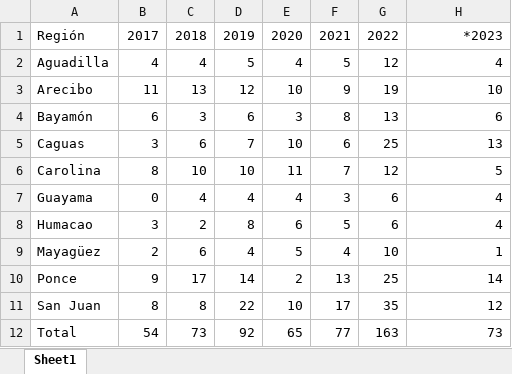
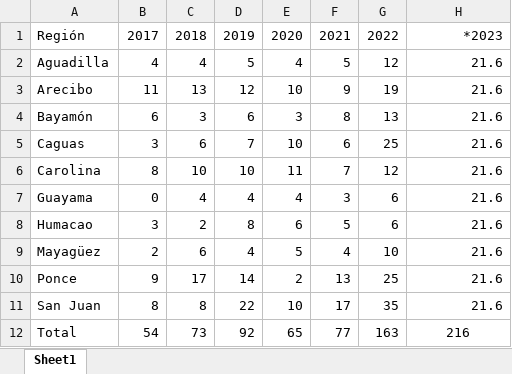
Before and after one commit to EstadisticasPR/ViolenciaGeneroPR, an Excel workbook: data/Administracion_de_viviendas_publicas/avpAsignadas2017_23.xlsx, sheet Sheet1, drawn as a sheet; values as stored, in another font and other column widths than the file's, no borders; the diff names each change by its address in the sheet, - before the commit and + after, or states it on an @@ line.

Commit message:
added AVP 2023 data

```diff
--- a/data/Administracion_de_viviendas_publicas/avpAsignadas2017_23.xlsx (sheet Sheet1)
+++ b/data/Administracion_de_viviendas_publicas/avpAsignadas2017_23.xlsx (sheet Sheet1)
-H2: 4
+H2: 21.6
-H3: 10
+H3: 21.6
-H4: 6
+H4: 21.6
-H5: 13
+H5: 21.6
-H6: 5
+H6: 21.6
-H7:H8: 4
+H7:H8: 21.6
-H9: 1
+H9: 21.6
-H10: 14
+H10: 21.6
-H11: 12
+H11: 21.6
-H12: 73
+H12: 216
-H12 alignment: right
+H12 alignment: center
```
Also changed, not shown: data/Administracion_de_viviendas_publicas/avpSolicitudes2017_23.xlsx, 2 other files.
